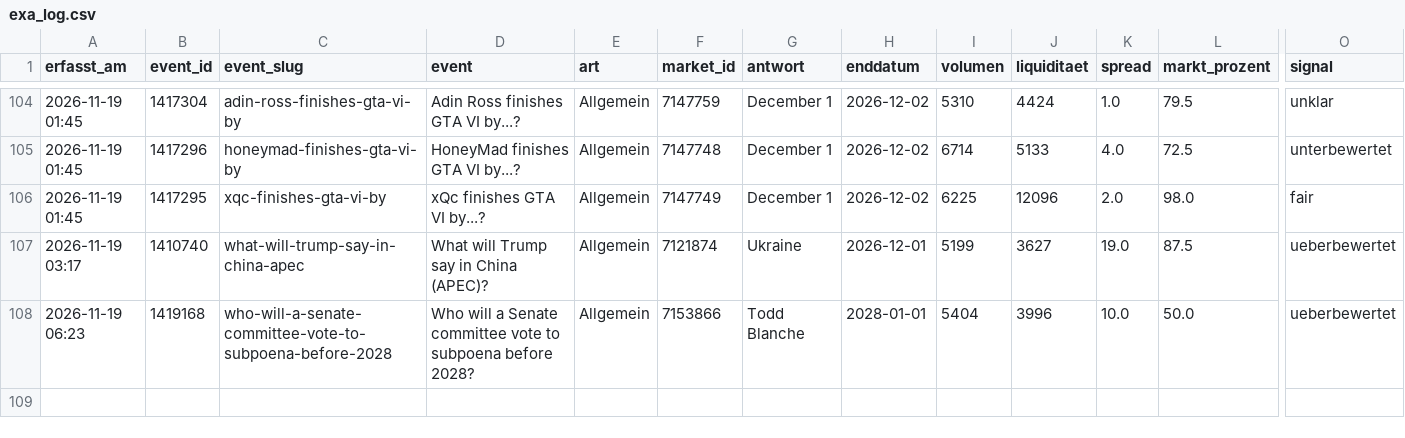
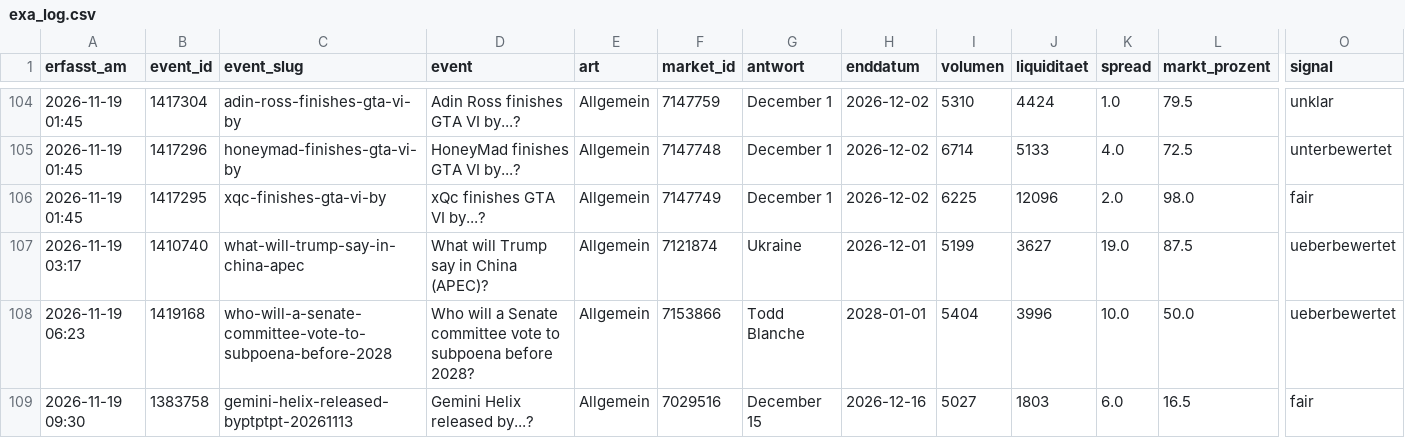
Before and after one commit to Fluc10/polymarket-scanner, a CSV file: data/exa_log.csv, drawn as a sheet; only a part is shown, gaps mark what is left out; rows hold the shown columns only; the diff names each change by its address in the sheet, - before the commit and + after, or states it on an @@ line.

```diff
--- a/data/exa_log.csv
+++ b/data/exa_log.csv
+row 109: 2026-11-19 09:30 | 1383758 | gemini-helix-released-byptptpt-20261113 | Gemini Helix released by...? | Allgemein | 7029516 | December 15 | 2026-12-16 | 5027 | 1803 | 6.0 | 16.5 | fair
```
